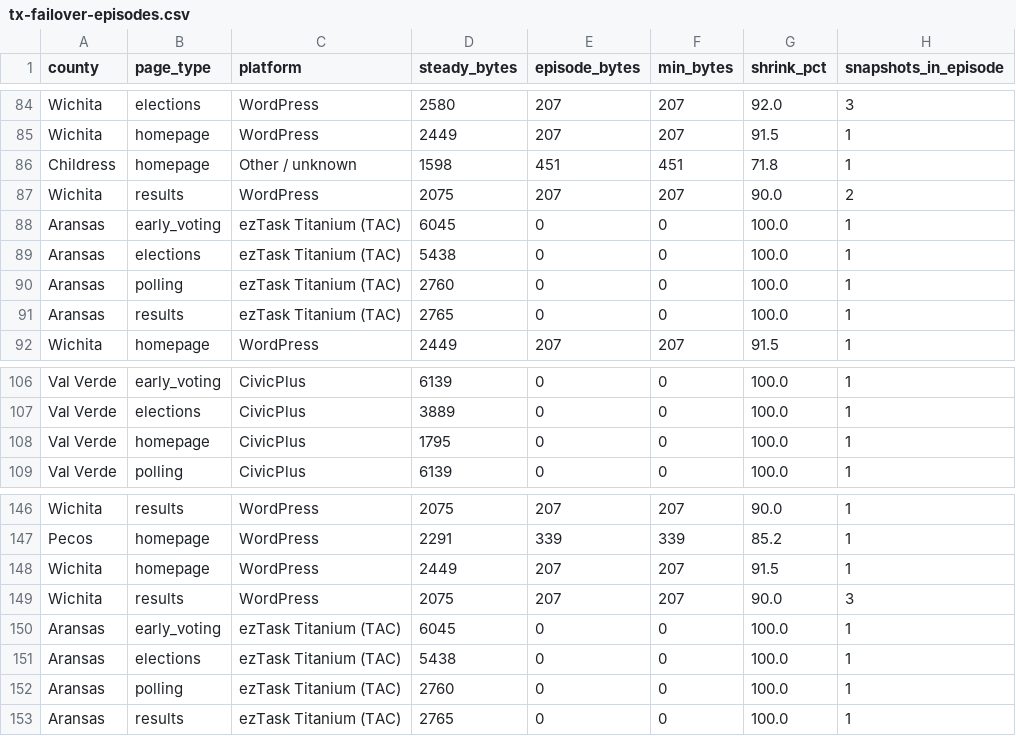
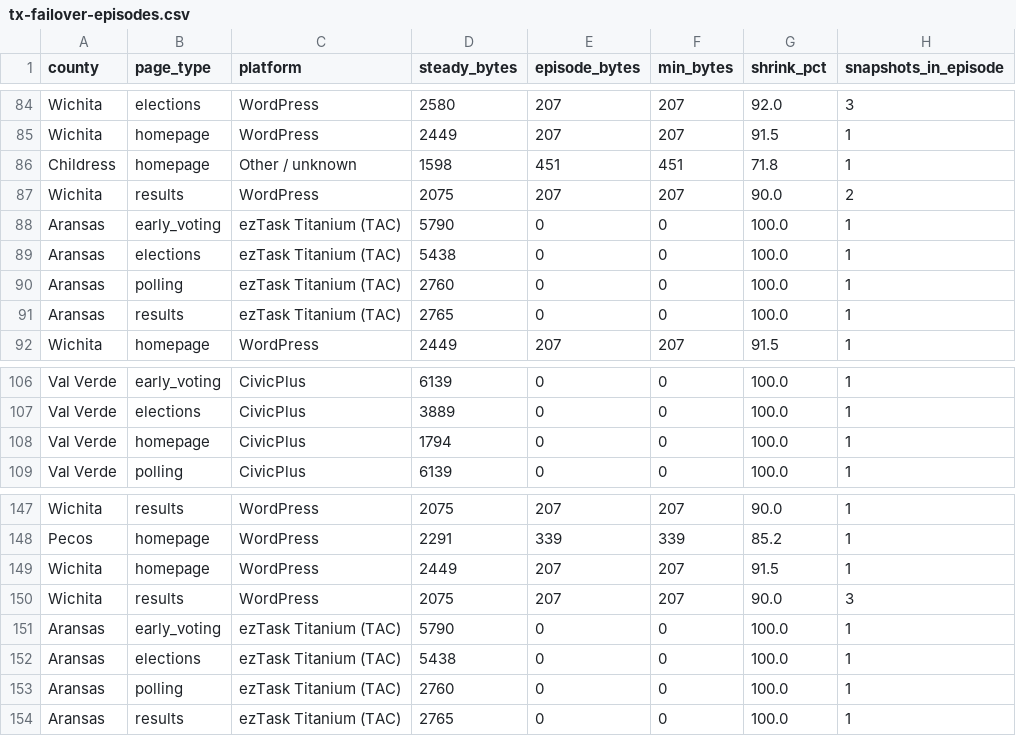
Before and after one commit to Lolli-AK/tx_county_websites, a CSV file: manifest/tx-failover-episodes.csv, drawn as a sheet; only a part is shown, gaps mark what is left out; addresses are those after the commit; the diff covers the shown part only; the diff names each change by its address in the sheet, - before the commit and + after, or states it on an @@ line.

```diff
--- a/manifest/tx-failover-episodes.csv
+++ b/manifest/tx-failover-episodes.csv
-D88 (steady_bytes): 6045
+D88 (steady_bytes): 5790
-D108 (steady_bytes): 1795
+D108 (steady_bytes): 1794
-D151 (steady_bytes): 6045
+D151 (steady_bytes): 5790
```
Also changed, not shown: 7 added rows and 12 edited cells elsewhere in this file, 2 other files.
